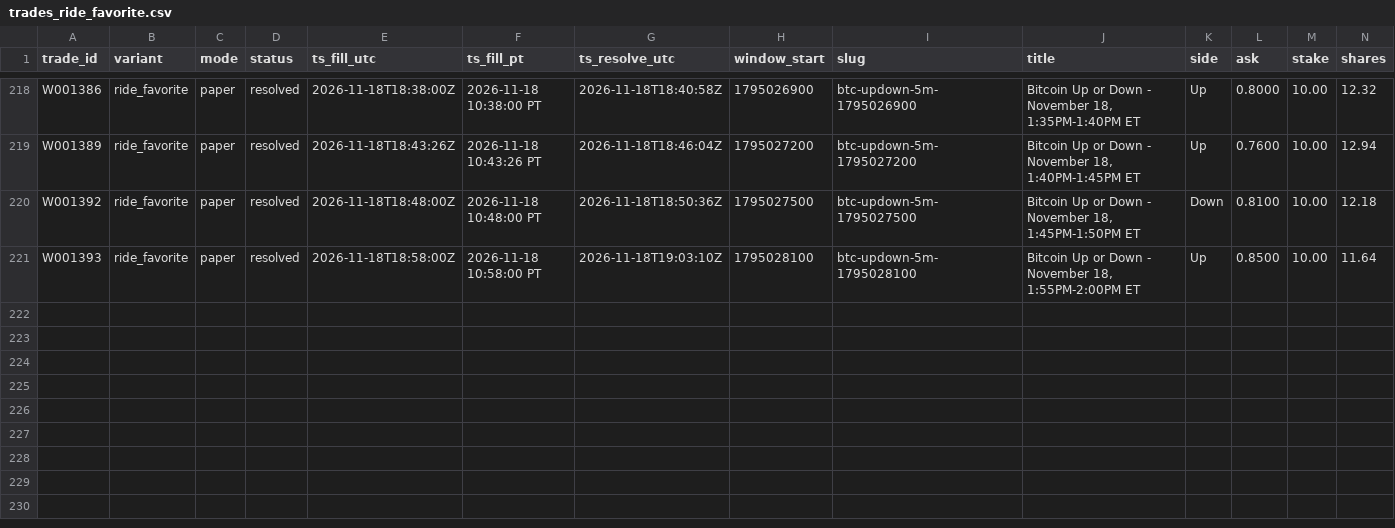
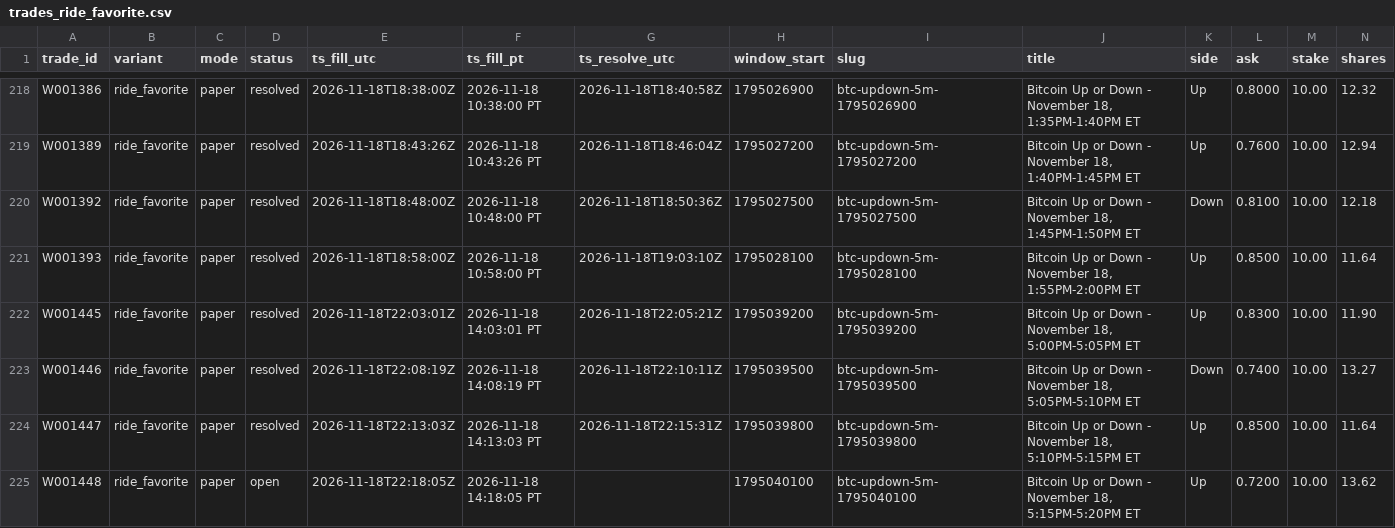
Before and after one commit to michaeldeuchar-dotcom/btc5m-paper-bot, a CSV file: data/week1/trades_ride_favorite.csv, drawn as a sheet; only a part is shown, gaps mark what is left out; rows hold the shown columns only; the diff names each change by its address in the sheet, - before the commit and + after, or states it on an @@ line.

```diff
--- a/data/week1/trades_ride_favorite.csv
+++ b/data/week1/trades_ride_favorite.csv
+row 222: W001445 | ride_favorite | paper | resolved | 2026-11-18T22:03:01Z | 2026-11-18 14:03:01 PT | 2026-11-18T22:05:21Z | 1795039200 | btc-updown-5m-1795039200 | Bitcoin Up or Down - November 18, 5:00PM-5:05PM ET | Up | 0.8300 | 10.00 | 11.90
+row 223: W001446 | ride_favorite | paper | resolved | 2026-11-18T22:08:19Z | 2026-11-18 14:08:19 PT | 2026-11-18T22:10:11Z | 1795039500 | btc-updown-5m-1795039500 | Bitcoin Up or Down - November 18, 5:05PM-5:10PM ET | Down | 0.7400 | 10.00 | 13.27
+row 224: W001447 | ride_favorite | paper | resolved | 2026-11-18T22:13:03Z | 2026-11-18 14:13:03 PT | 2026-11-18T22:15:31Z | 1795039800 | btc-updown-5m-1795039800 | Bitcoin Up or Down - November 18, 5:10PM-5:15PM ET | Up | 0.8500 | 10.00 | 11.64
+row 225: W001448 | ride_favorite | paper | open | 2026-11-18T22:18:05Z | 2026-11-18 14:18:05 PT |  | 1795040100 | btc-updown-5m-1795040100 | Bitcoin Up or Down - November 18, 5:15PM-5:20PM ET | Up | 0.7200 | 10.00 | 13.62
```
Also changed, not shown: 5 other files.
